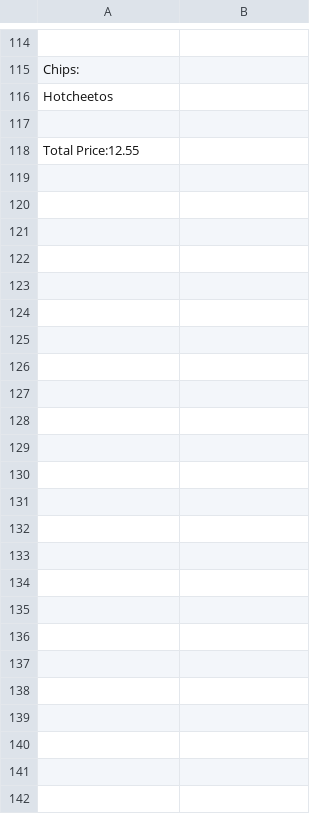
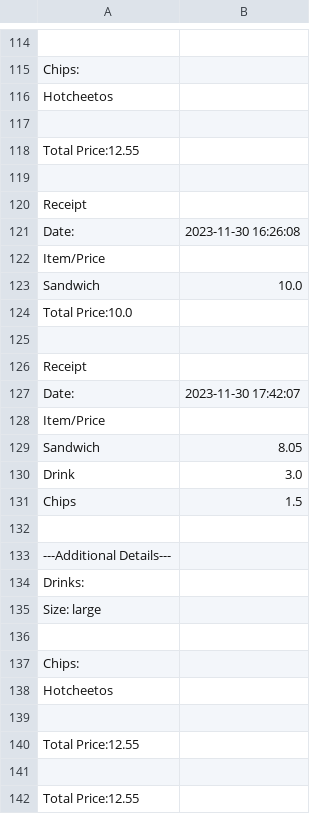
Before and after one commit to Irobbins2/MavenMatrix, a CSV file: DeliSandwhichCapStone/src/main/resources/Receipt.csv, drawn as a sheet; only a part is shown, gaps mark what is left out; the diff names each change by its address in the sheet, - before the commit and + after, or states it on an @@ line.

```diff
--- a/DeliSandwhichCapStone/src/main/resources/Receipt.csv
+++ b/DeliSandwhichCapStone/src/main/resources/Receipt.csv
+row 119: (empty)
+row 120: Receipt
+row 121: Date: | 2023-11-30 16:26:08
+row 122: Item/Price
+row 123: Sandwich | 10.0
+row 124: Total Price:10.0
+row 125: (empty)
+row 126: Receipt
+row 127: Date: | 2023-11-30 17:42:07
+row 128: Item/Price
+row 129: Sandwich | 8.05
+row 130: Drink | 3.0
+row 131: Chips | 1.5
+row 132: (empty)
+row 133: ---Additional Details---
+row 134: Drinks:
+row 135: Size: large
+row 136: (empty)
+row 137: Chips:
+row 138: Hotcheetos
+row 139: (empty)
+row 140: Total Price:12.55
+row 141: (empty)
+row 142: Total Price:12.55
```
Also changed, not shown: 5 other files.
